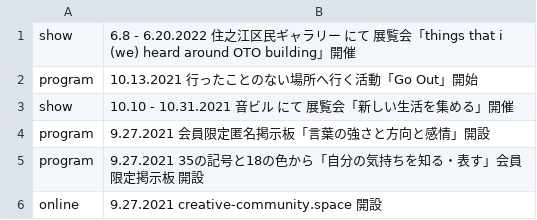
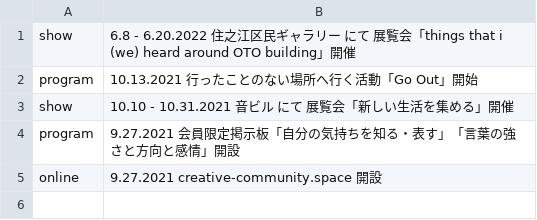
Before and after one commit to pe-hu/index, a CSV file: update/cc/topic.csv, drawn as a sheet.

Commit message:
Update topic.csv

```diff
--- a/update/cc/topic.csv
+++ b/update/cc/topic.csv
@@ -3,4 +3,3 @@ program,10.13.2021 行ったことのない場所へ行く活動「Go Out」開
 show,10.10 - 10.31.2021 音ビル にて 展覧会「新しい生活を集める」開催
-program,9.27.2021 会員限定匿名掲示板「言葉の強さと方向と感情」開設
-program,9.27.2021 35の記号と18の色から「自分の気持ちを知る・表す」会員限定掲示板 開設
+program,9.27.2021 会員限定掲示板「自分の気持ちを知る・表す」「言葉の強さと方向と感情」開設
 online,9.27.2021 creative-community.space 開設
```
